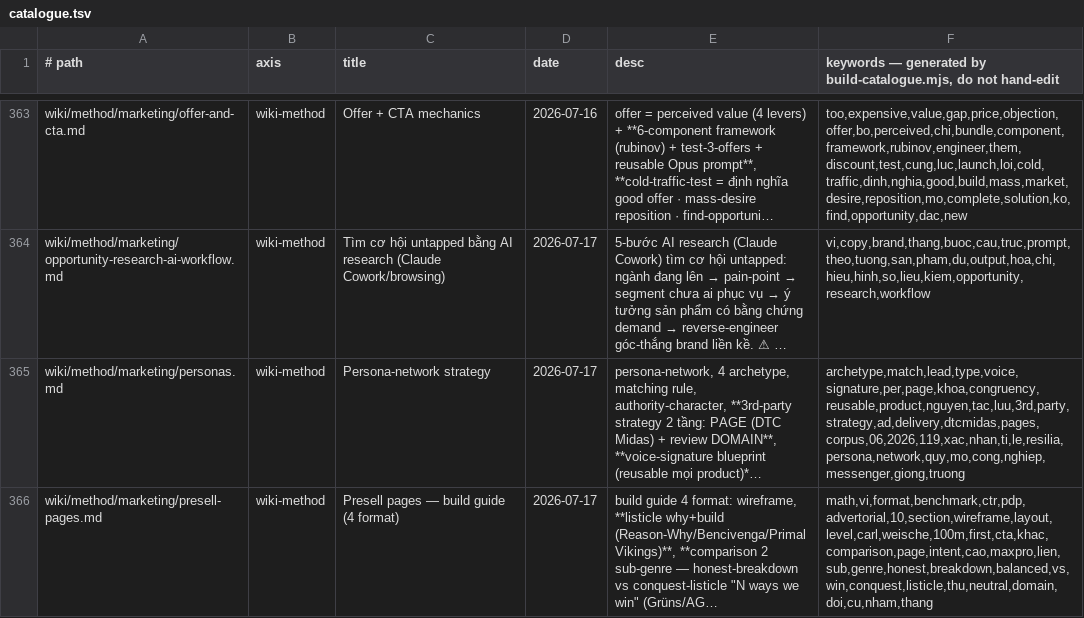
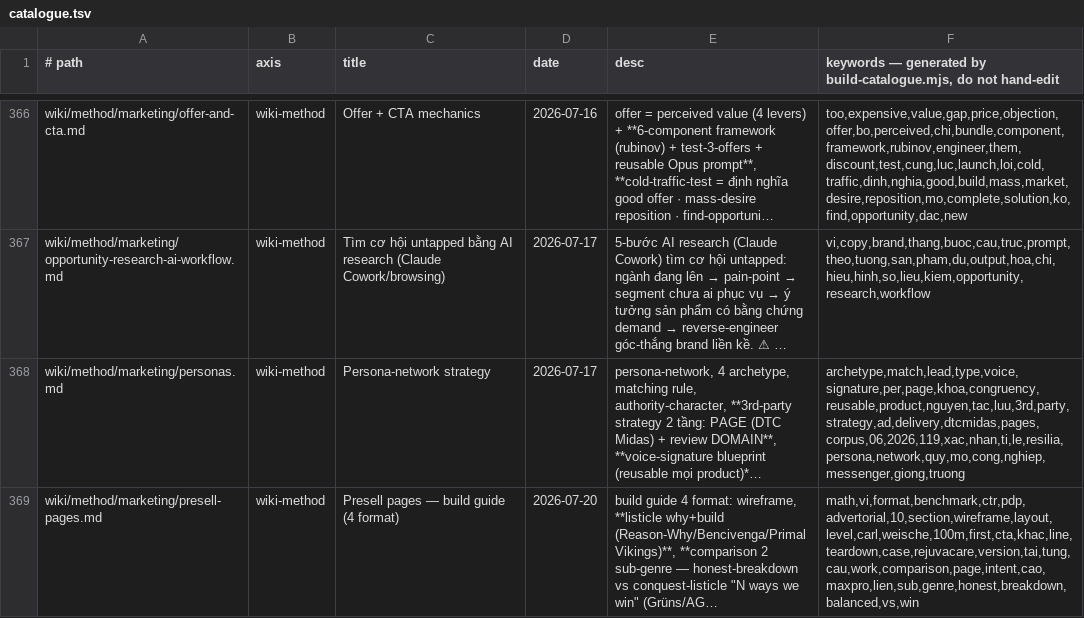
Before and after one commit to unicorn-monster/obsidian-huy, a TSV file: .brain/catalogue.tsv, drawn as a sheet; only a part is shown, gaps mark what is left out; long unchanged cells end in …; addresses are those after the commit; the diff covers the shown part only; the diff names each change by its address in the sheet, - before the commit and + after, or states it on an @@ line.

Commit message:
wiki: ingest — 3 new sources (Carl Weische advertorial teardown, LP→quiz clone, DTC Midas storytelling)

```diff
--- a/.brain/catalogue.tsv
+++ b/.brain/catalogue.tsv
-D369 (date): 2026-07-17
+D369 (date): 2026-07-20
-F369: math,vi,format,benchmark,ctr,pdp,advertorial,10,section,wireframe,layout,level,carl,weische,100m,first,cta,khac,comparison,page,intent,cao,maxpro,lien,sub,genre,honest,breakdown,balanced,vs,win,conquest,listicle,thu,neutral,domain,doi,cu,nham,thang
+F369: math,vi,format,benchmark,ctr,pdp,advertorial,10,section,wireframe,layout,level,carl,weische,100m,first,cta,khac,line,teardown,case,rejuvacare,version,tai,tung,cau,work,comparison,page,intent,cao,maxpro,lien,sub,genre,honest,breakdown,balanced,vs,win
```
Also changed, not shown: 3 added rows and 2 edited cells elsewhere in this file, .brain/topic-map.tsv, 7 other files.
